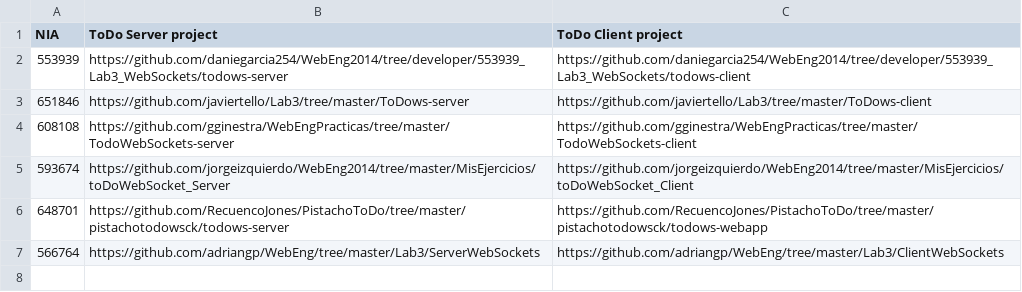
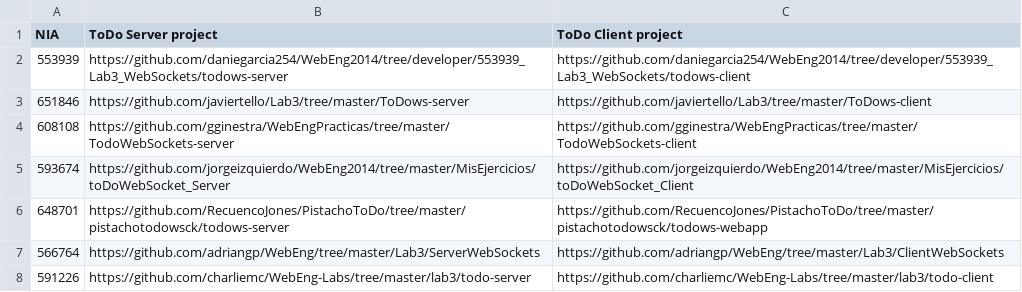
Before and after one commit to oscargonles/WebEng2014, a CSV file: labs/events.csv, drawn as a sheet.

Commit message:
events.csv updated!
file up to date with my lab3 links

```diff
--- a/labs/events.csv
+++ b/labs/events.csv
@@ -7 +7,2 @@ NIA, ToDo Server project, ToDo Client project
 566764, https://github.com/adriangp/WebEng/tree/master/Lab3/ServerWebSockets, https://github.com/adriangp/WebEng/tree/master/Lab3/ClientWebSockets
+591226, https://github.com/charliemc/WebEng-Labs/tree/master/lab3/todo-server, https://github.com/charliemc/WebEng-Labs/tree/master/lab3/todo-client
```
